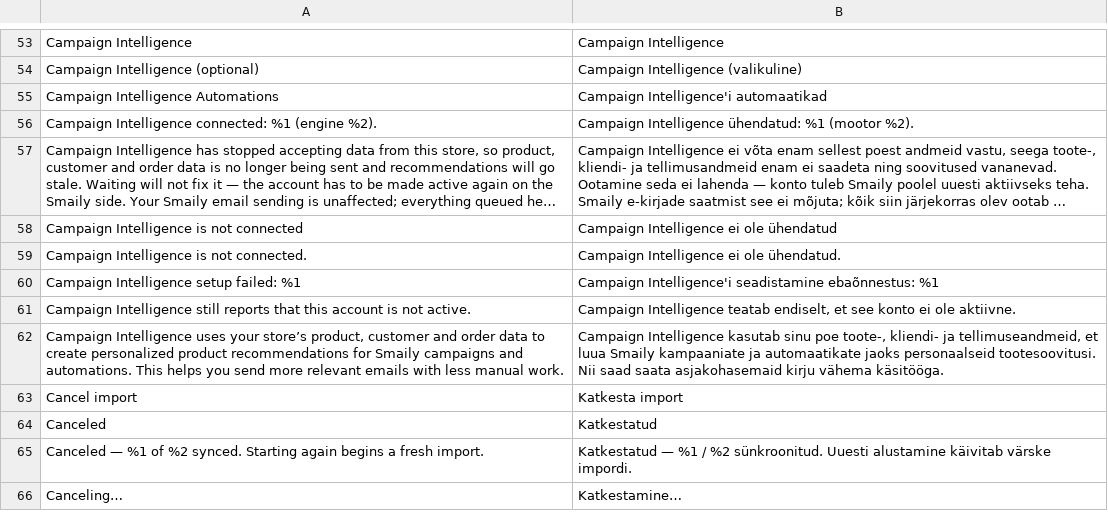
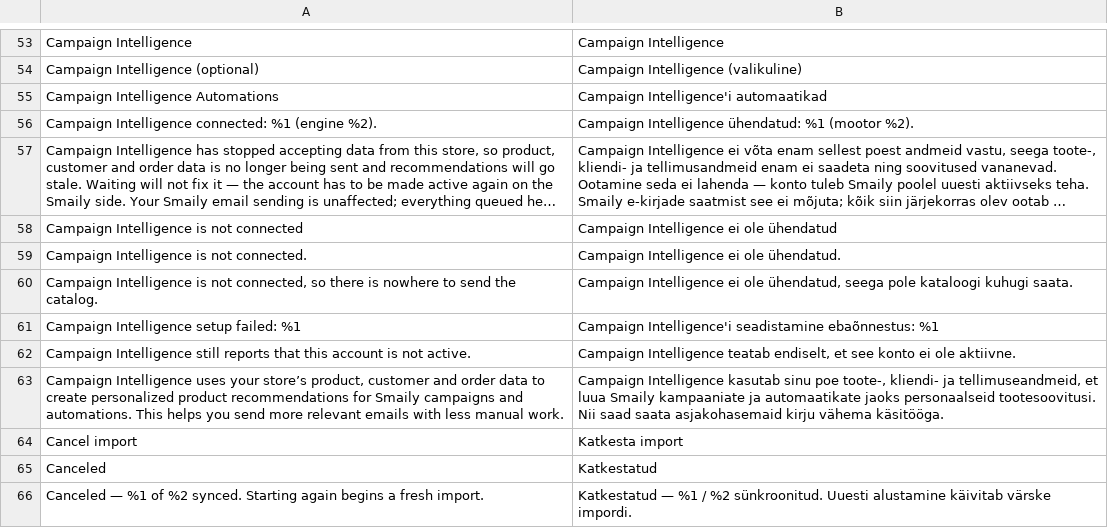
Before and after one commit to sendsmaily/smaily-magento-extension, a CSV file: i18n/et_EE.csv, drawn as a sheet; only a part is shown, gaps mark what is left out; the shorter side is filled out with more unchanged rows; long unchanged cells end in ….

```diff
--- a/i18n/et_EE.csv
+++ b/i18n/et_EE.csv
@@ -59,2 +59,3 @@
 "Campaign Intelligence is not connected.","Campaign Intelligence ei ole ühendatud."
+"Campaign Intelligence is not connected, so there is nowhere to send the catalog.","Campaign Intelligence ei ole ühendatud, seega pole kataloogi kuhugi saata."
 "Campaign Intelligence setup failed: %1","Campaign Intelligence'i seadistamine ebaõnnestus: %1"
```
Also changed, not shown: i18n/en_US.csv, 9 other files.
